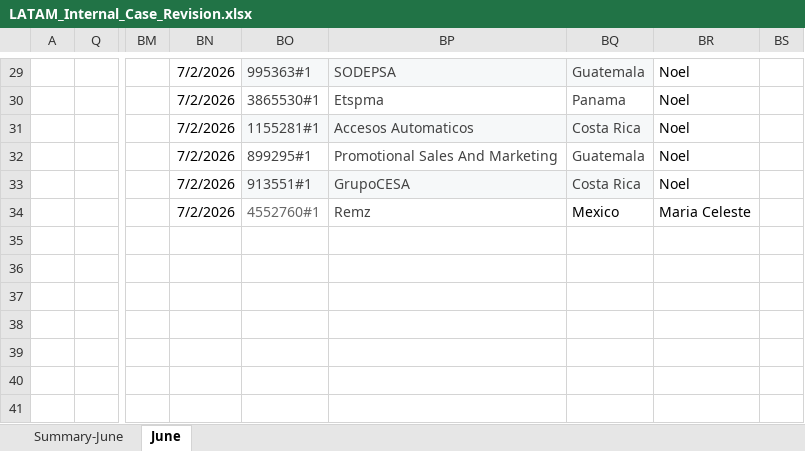
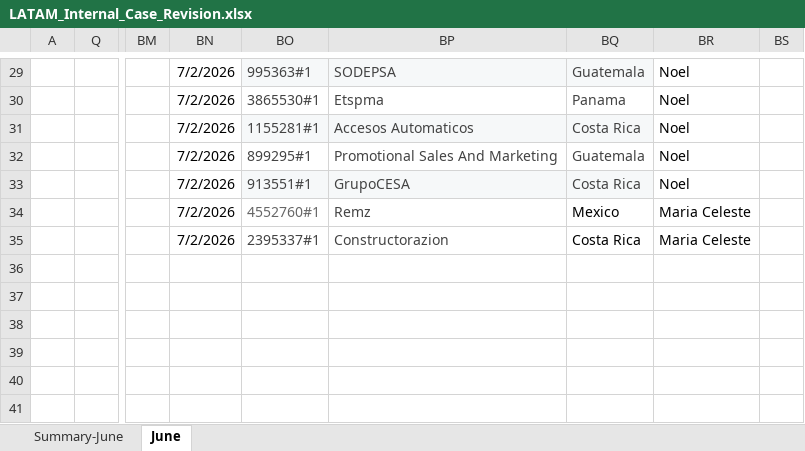
Before and after one commit to Jesus-Ameneiro/latam-dashboard, an Excel workbook: data/LATAM_Internal_Case_Revision.xlsx, sheet June, drawn as a sheet; only a part is shown, gaps mark what is left out; values as stored, in another font and other column widths than the file's, no borders; charts and pictures and conditional formats and table styles not drawn; the diff names each change by its address in the sheet, - before the commit and + after, or states it on an @@ line.

Commit message:
Auto-upload: LATAM Case Revision xlsx [2026-07-02 18:34]

```diff
--- a/data/LATAM_Internal_Case_Revision.xlsx (sheet June)
+++ b/data/LATAM_Internal_Case_Revision.xlsx (sheet June)
-BN35: (empty)
+BN35: 7/2/2026
-BO35: (empty)
+BO35: 2395337#1
-BP35: (empty)
+BP35: Constructorazion
-BQ35: (empty)
+BQ35: Costa Rica
-BR35: (empty)
+BR35: Maria Celeste
```
Also changed, not shown: sheet Summary-June.
